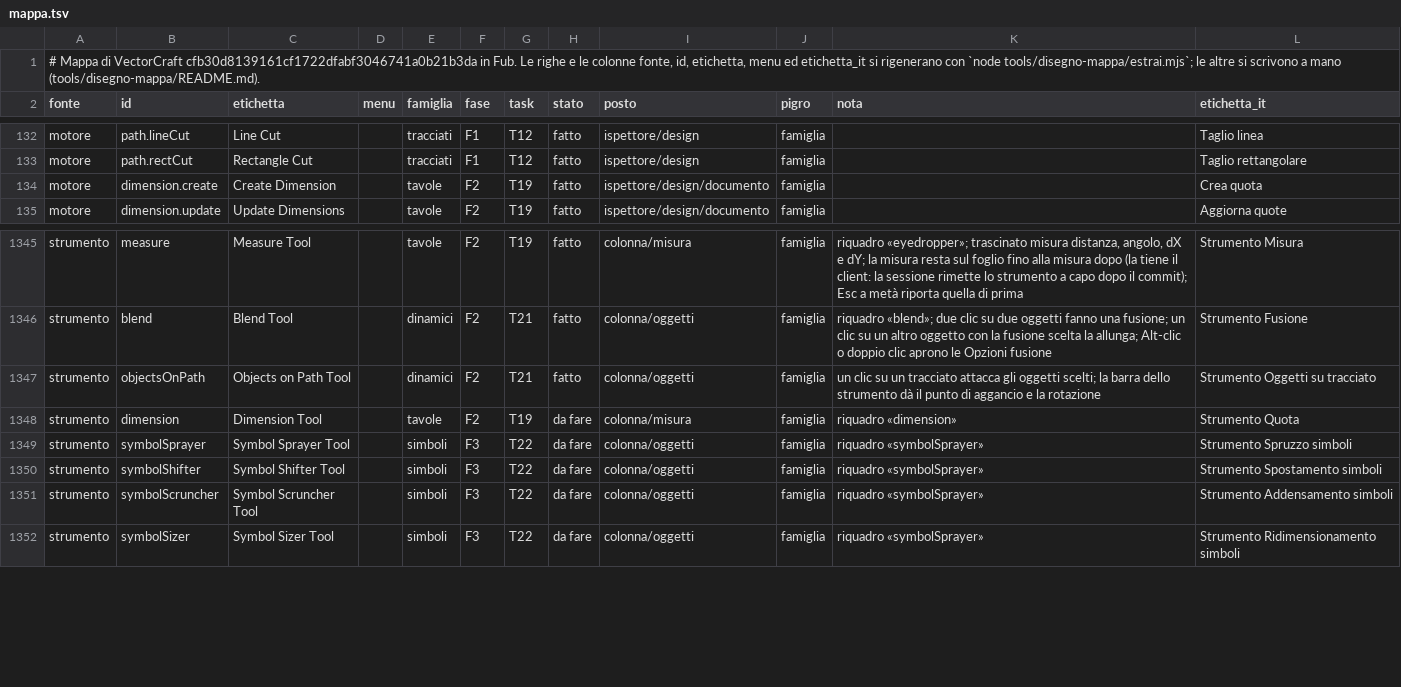
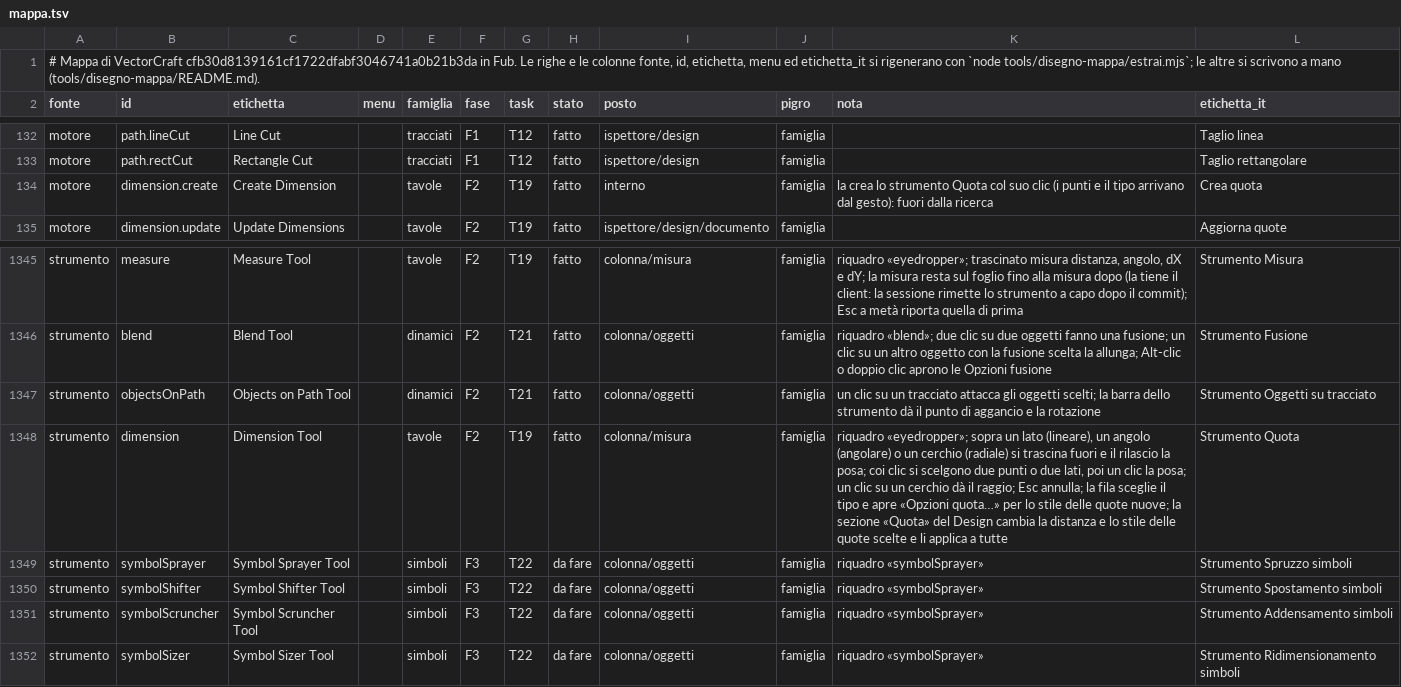
Before and after one commit to Fubeo/Fub, a TSV file: crates/fub-disegno/mappa.tsv, drawn as a sheet; only a part is shown, gaps mark what is left out.

Commit message:
feat(disegno): lo strumento Quota con la sua fila, le opzioni e la sezione del Design

```diff
--- a/crates/fub-disegno/mappa.tsv
+++ b/crates/fub-disegno/mappa.tsv
@@ -133,3 +133,3 @@ motore	path.lineCut	Line Cut		tracciati	F1	T12	fatto	ispettore/design	famiglia
 motore	path.rectCut	Rectangle Cut		tracciati	F1	T12	fatto	ispettore/design	famiglia		Taglio rettangolare
-motore	dimension.create	Create Dimension		tavole	F2	T19	fatto	ispettore/design/documento	famiglia		Crea quota
+motore	dimension.create	Create Dimension		tavole	F2	T19	fatto	interno	famiglia	la crea lo strumento Quota col suo clic (i punti e il tipo arrivano dal gesto): fuori dalla ricerca	Crea quota
 motore	dimension.update	Update Dimensions		tavole	F2	T19	fatto	ispettore/design/documento	famiglia		Aggiorna quote
@@ -1347,3 +1347,3 @@ strumento	blend	Blend Tool		dinamici	F2	T21	fatto	colonna/oggetti	famiglia	riqua
 strumento	objectsOnPath	Objects on Path Tool		dinamici	F2	T21	fatto	colonna/oggetti	famiglia	un clic su un tracciato attacca gli oggetti scelti; la barra dello strumento dà il punto di aggancio e la rotazione	Strumento Oggetti su tracciato
-strumento	dimension	Dimension Tool		tavole	F2	T19	da fare	colonna/misura	famiglia	riquadro «dimension»	Strumento Quota
+strumento	dimension	Dimension Tool		tavole	F2	T19	fatto	colonna/misura	famiglia	riquadro «eyedropper»; sopra un lato (lineare), un angolo (angolare) o un cerchio (radiale) si trascina fuori e il rilascio la posa; coi clic si scelgono due punti o due lati, poi un clic la posa; un clic su un cerchio dà il raggio; Esc annulla; la fila sceglie il tipo e apre «Opzioni quota…» per lo stile delle quote nuove; la sezione «Quota» del Design cambia la distanza e lo stile delle quote scelte e li applica a tutte	Strumento Quota
 strumento	symbolSprayer	Symbol Sprayer Tool		simboli	F3	T22	da fare	colonna/oggetti	famiglia	riquadro «symbolSprayer»	Strumento Spruzzo simboli
```
Also changed, not shown: 15 other files.
